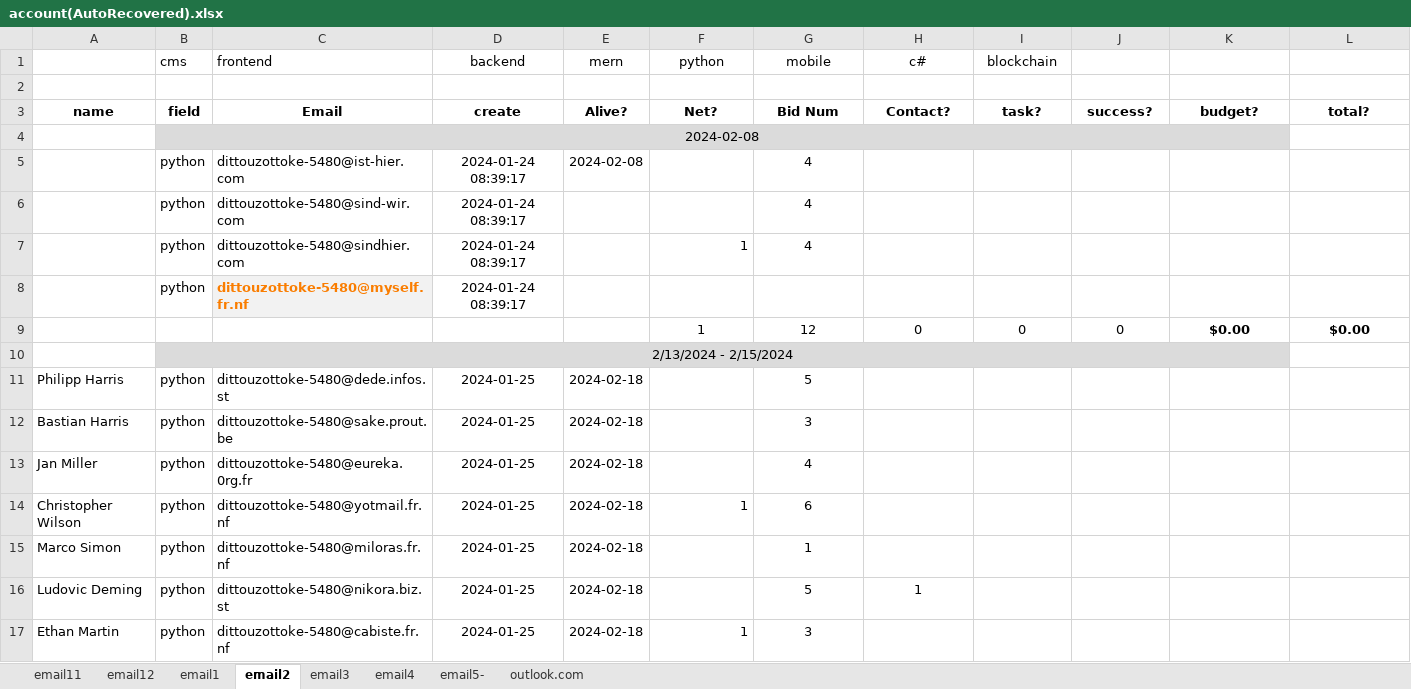
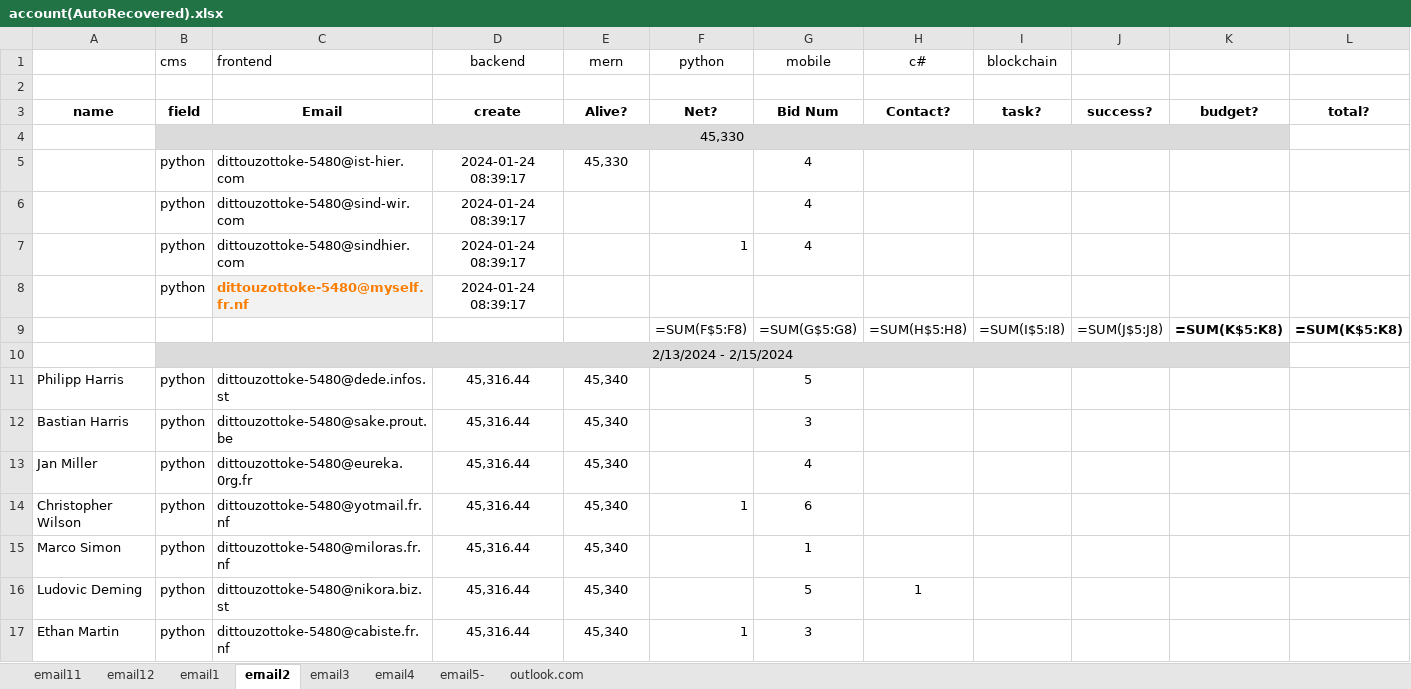
Before and after one commit to onlyhi00/me, an Excel workbook: account(AutoRecovered).xlsx, sheet email2, drawn as a sheet; only a part is shown; values as stored, in another font and other column widths than the file's, no borders; formulas without a stored value are shown as written; removed rows and columns are numbered as before the commit, all else as after; the diff covers the shown part only; the diff names each change by its address in the sheet, - before the commit and + after, or states it on an @@ line.

```diff
--- a/account(AutoRecovered).xlsx (sheet email2)
+++ b/account(AutoRecovered).xlsx (sheet email2)
-B4 (cms): 2024-02-08
+B4 (cms): 45,330
-E5 (mern): 2024-02-08
+E5 (mern): 45,330
-row 9:  |  |  |  |  | 1 | 12 | 0 | 0 | 0 | $0.00 | $0.00
+row 9:  |  |  |  |  | =SUM(F$5:F8) | =SUM(G$5:G8) | =SUM(H$5:H8) | =SUM(I$5:I8) | =SUM(J$5:J8) | =SUM(K$5:K8) | =SUM(K$5:K8)
-D11:D17 (backend): 2024-01-25
+D11:D17 (backend): 45,316.44
-E11:E17 (mern): 2024-02-18
+E11:E17 (mern): 45,340
```
Also changed, not shown: 7 added rows, 7 removed rows and 97 edited cells elsewhere in this sheet, sheet email12, sheet email11, sheet email3, sheet email1, sheet email5-, sheet outlook.com, Data.xlsx.
